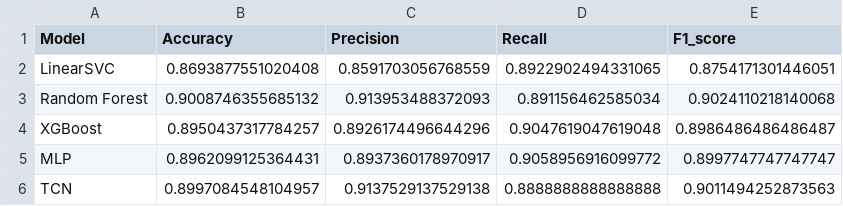
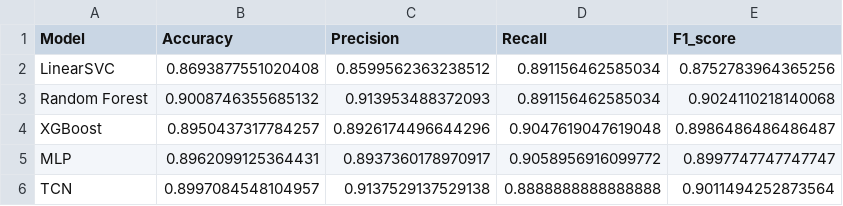
Before and after one commit to ludakreiss/fishing-phishy-URLs, a CSV file: Models/Dataset #2/Metrics of Dataset #2.csv, drawn as a sheet.

Commit message:
readjusted metrics after training LinearSVC again

```diff
--- a/Models/Dataset #2/Metrics of Dataset #2.csv
+++ b/Models/Dataset #2/Metrics of Dataset #2.csv
@@ -1,3 +1,3 @@
 Model,Accuracy,Precision,Recall,F1_score
-LinearSVC,0.8693877551020408,0.8591703056768559,0.8922902494331065,0.8754171301446051
+LinearSVC,0.8693877551020408,0.8599562363238512,0.891156462585034,0.8752783964365256
 Random Forest,0.9008746355685132,0.913953488372093,0.891156462585034,0.9024110218140068
@@ -5,2 +5,2 @@ XGBoost,0.8950437317784257,0.8926174496644296,0.9047619047619048,0.8986486486486
 MLP,0.8962099125364431,0.8937360178970917,0.9058956916099772,0.8997747747747747
-TCN,0.8997084548104957,0.9137529137529138,0.8888888888888888,0.9011494252873563
+TCN,0.8997084548104957,0.9137529137529138,0.8888888888888888,0.9011494252873564
```
